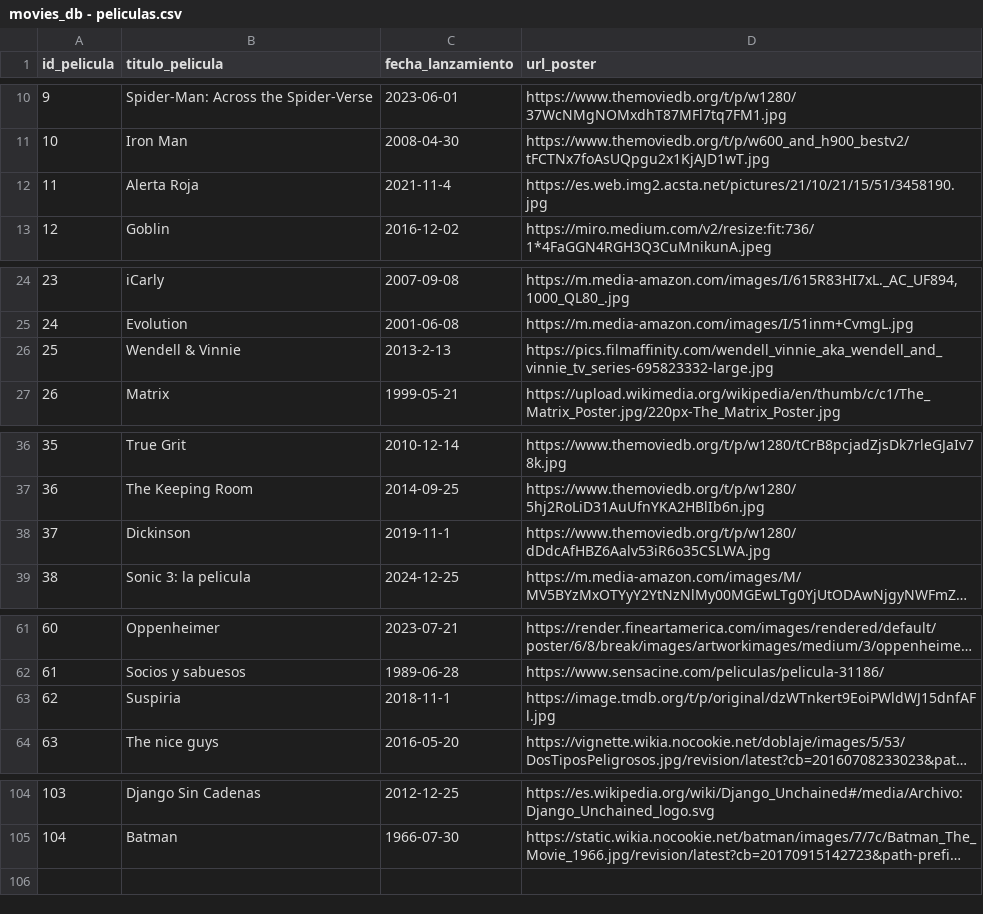
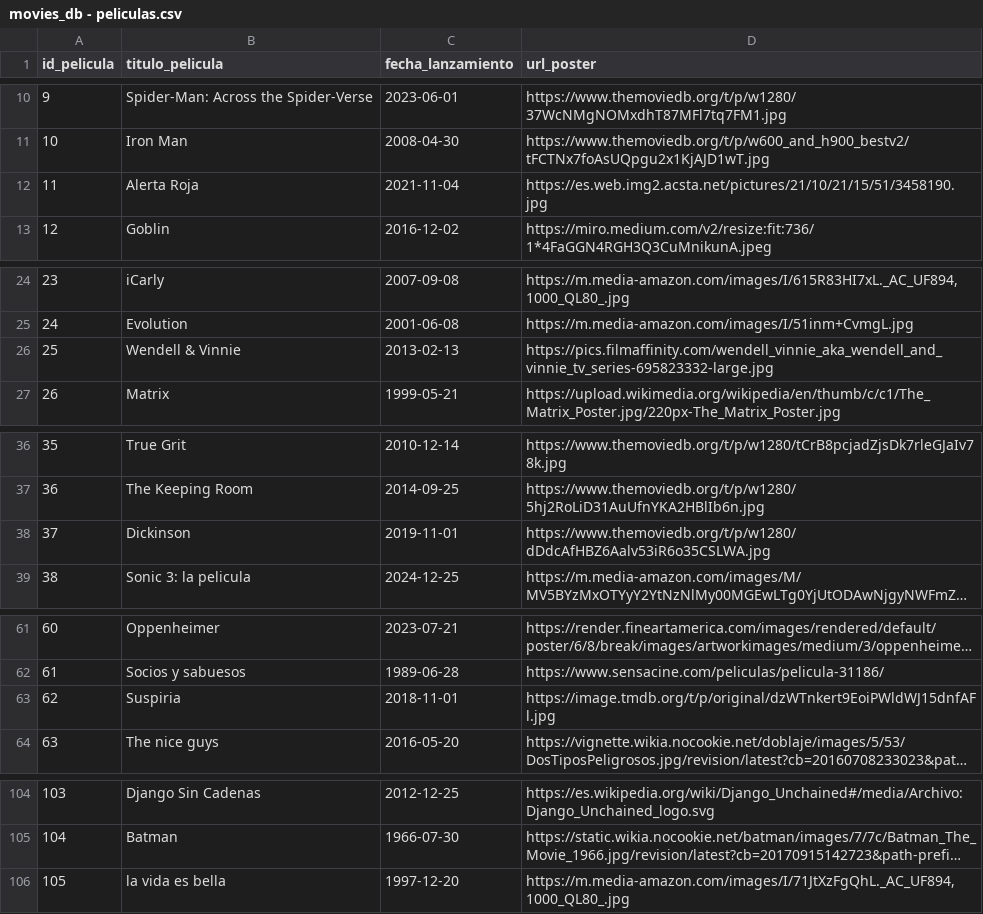
Before and after one commit to adrianasanchezvalenzuela/curso_Python, a CSV file: movieDB/Datos/movies_db - peliculas.csv, drawn as a sheet; only a part is shown, gaps mark what is left out; long unchanged cells end in …; the diff names each change by its address in the sheet, - before the commit and + after, or states it on an @@ line.

```diff
--- a/movieDB/Datos/movies_db - peliculas.csv
+++ b/movieDB/Datos/movies_db - peliculas.csv
-C12 (fecha_lanzamiento): 2021-11-4
+C12 (fecha_lanzamiento): 2021-11-04
-C26 (fecha_lanzamiento): 2013-2-13
+C26 (fecha_lanzamiento): 2013-02-13
-C38 (fecha_lanzamiento): 2019-11-1
+C38 (fecha_lanzamiento): 2019-11-01
-C63 (fecha_lanzamiento): 2018-11-1
+C63 (fecha_lanzamiento): 2018-11-01
+row 106: 105 | la vida es bella | 1997-12-20 | https://m.media-amazon.com/images/I/71JtXzFgQhL._AC_UF894,1000_QL80_.jpg
```
Also changed, not shown: movieDB/Datos/movies_db - actores.csv, movieDB/Datos/movies_db - users.csv, 8 other files.
